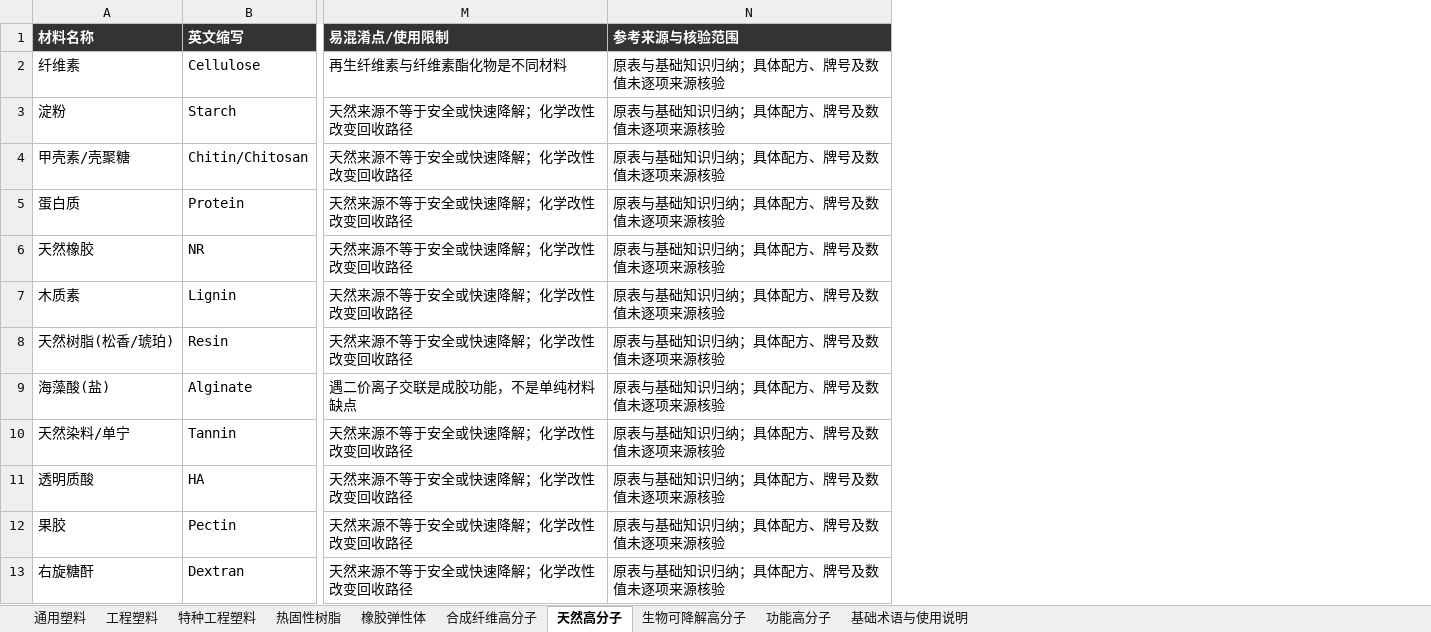
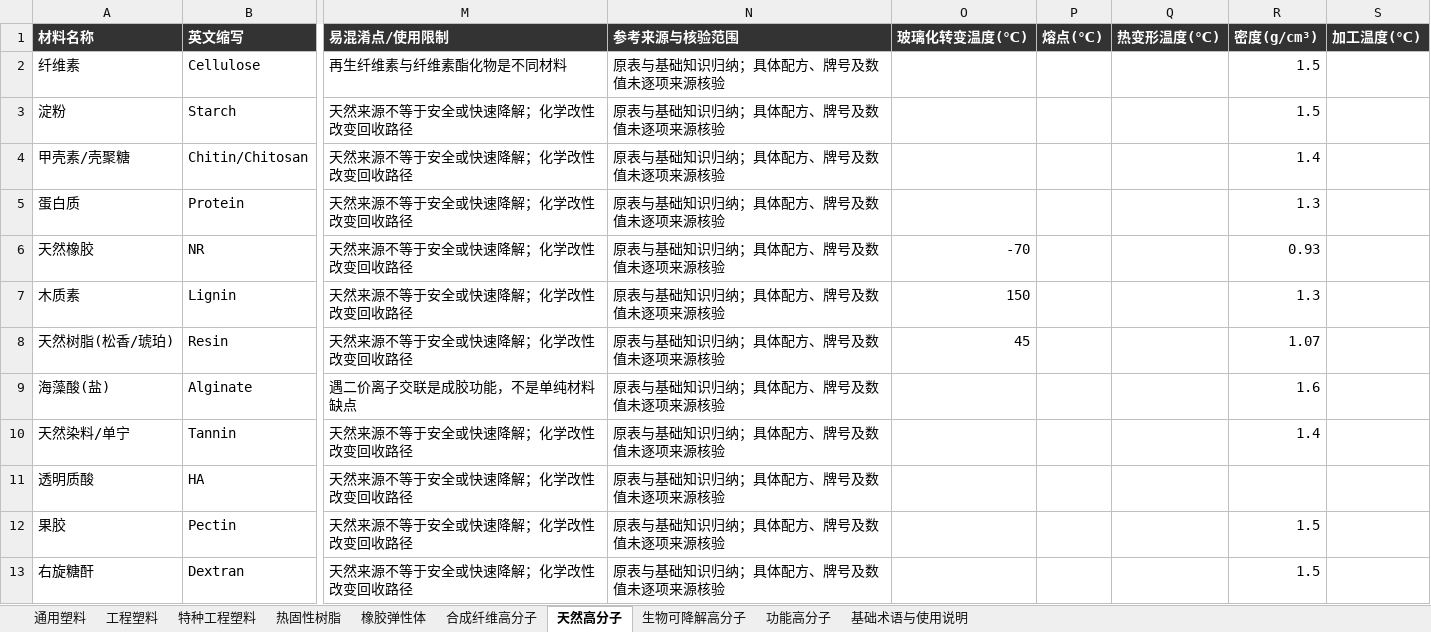
Before and after one commit to zuenyue-art/polymer-atlas, an Excel workbook: dist/materials.xlsx, sheet 天然高分子, drawn as a sheet; only a part is shown, gaps mark what is left out; values as stored, in another font and other column widths than the file's, no borders; the diff names each change by its address in the sheet, - before the commit and + after, or states it on an @@ line.

```diff
--- a/dist/materials.xlsx (sheet 天然高分子)
+++ b/dist/materials.xlsx (sheet 天然高分子)
+column O (玻璃化转变温度(℃)), rows 6-8: -70 | 150 | 45
+column P (熔点(℃)), empty
+column Q (热变形温度(℃)), empty
+column R (密度(g/cm³)), rows 2-13: 1.5 | 1.5 | 1.4 | 1.3 | 0.93 | 1.3 | 1.07 | 1.6 | 1.4 |  | 1.5 | 1.5
+column S (加工温度(℃)), empty
```
Also changed, not shown: sheet 生物可降解高分子, sheet 热固性树脂, sheet 通用塑料, sheet 合成纤维高分子, sheet 工程塑料, sheet 特种工程塑料, 2 more sheets, 2 other files.
